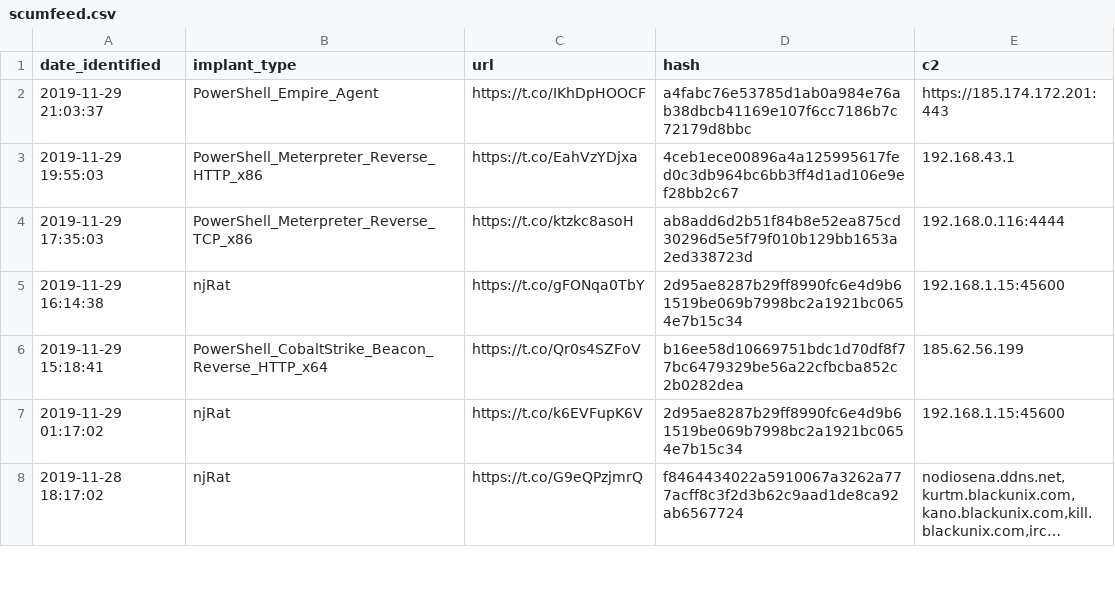
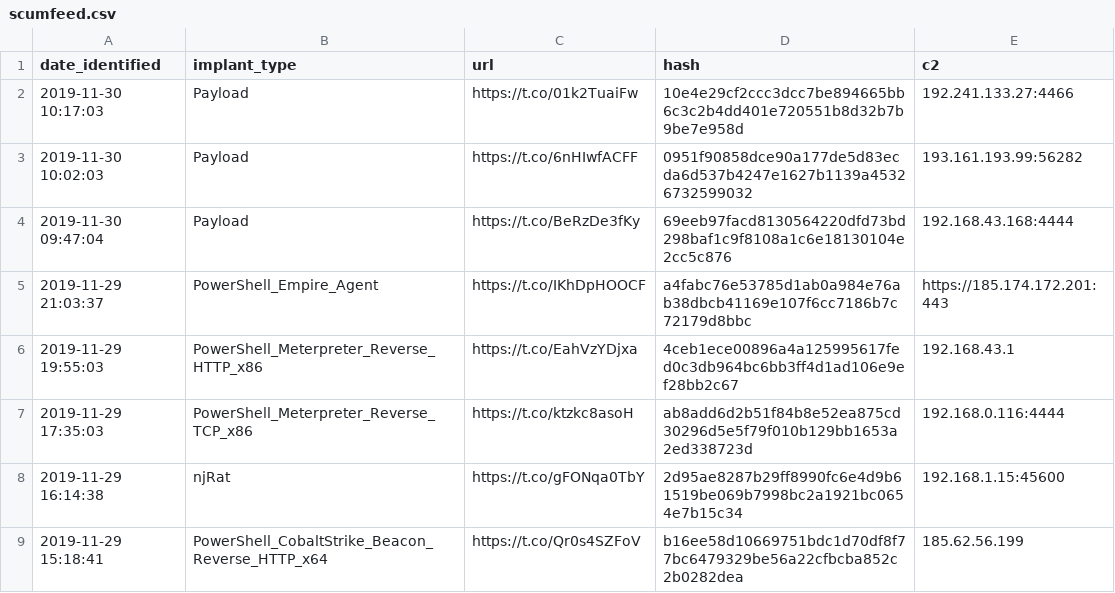
Before and after one commit to signalblur/ScumBots-DataFeed, a CSV file: scumfeed.csv, drawn as a sheet; only a part is shown; the shorter side is filled out with more unchanged rows; long unchanged cells end in ….

```diff
--- a/scumfeed.csv
+++ b/scumfeed.csv
@@ -1,2 +1,5 @@
 date_identified,implant_type,url,hash,c2
+2019-11-30 10:17:03,Payload,https://t.co/01k2TuaiFw,10e4e29cf2ccc3dcc7be894665bb6c3c2b4dd401e720551b8d32b7b9be7e958d,192.241.133.27:4466
+2019-11-30 10:02:03,Payload,https://t.co/6nHIwfACFF,0951f90858dce90a177de5d83ecda6d537b4247e1627b1139a45326732599032,193.161.193.99:56282
+2019-11-30 09:47:04,Payload,https://t.co/BeRzDe3fKy,69eeb97facd8130564220dfd73bd298baf1c9f8108a1c6e18130104e2cc5c876,192.168.43.168:4444
 2019-11-29 21:03:37,PowerShell_Empire_Agent,https://t.co/IKhDpHOOCF,a4fabc76e53785d1ab0a984e76ab38dbcb41169e107f6cc7186b7c72179d8bbc,https://185.174.172.201:443
```
Also changed, not shown: 1 other file.
